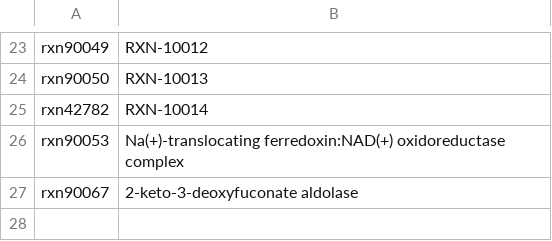
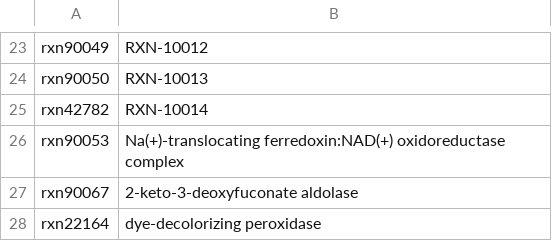
Before and after one commit to jotech/gapseq, a TSV file: dat/seed_Enzyme_Name_Reactions_Aliases.tsv, drawn as a sheet; only a part is shown, gaps mark what is left out.

Commit message:
better example for 'search by reaction name' in documentation

```diff
--- a/dat/seed_Enzyme_Name_Reactions_Aliases.tsv
+++ b/dat/seed_Enzyme_Name_Reactions_Aliases.tsv
@@ -27 +27,2 @@ rxn90053	Na(+)-translocating ferredoxin:NAD(+) oxidoreductase complex
 rxn90067	2-keto-3-deoxyfuconate aldolase
+rxn22164	dye-decolorizing peroxidase
```
Also changed, not shown: 1 other file.
